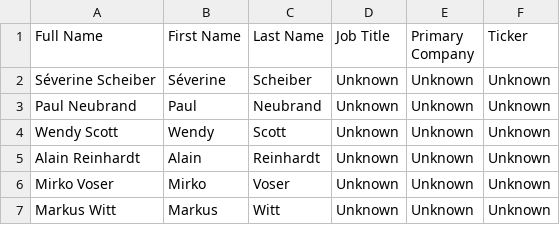
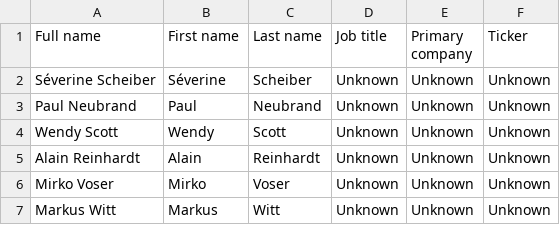
Before and after one commit to HSLU-IFZ-Competence-Center-Investments/compliance_data_set, a CSV file: syntetic_CEOs und BoDs Schweiz.csv, drawn as a sheet; only a part is shown.

Commit message:
Add files via upload

```diff
--- a/syntetic_CEOs und BoDs Schweiz.csv
+++ b/syntetic_CEOs und BoDs Schweiz.csv
@@ -1,2 +1,2 @@
-Full Name,First Name,Last Name,Job Title,Primary Company,Ticker
+Full name,First name,Last name,Job title,Primary company,Ticker
 Séverine Scheiber,Séverine,Scheiber,Unknown,Unknown,Unknown
```
